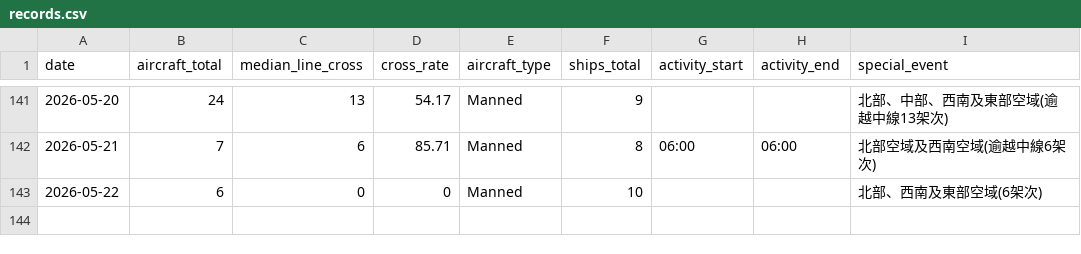
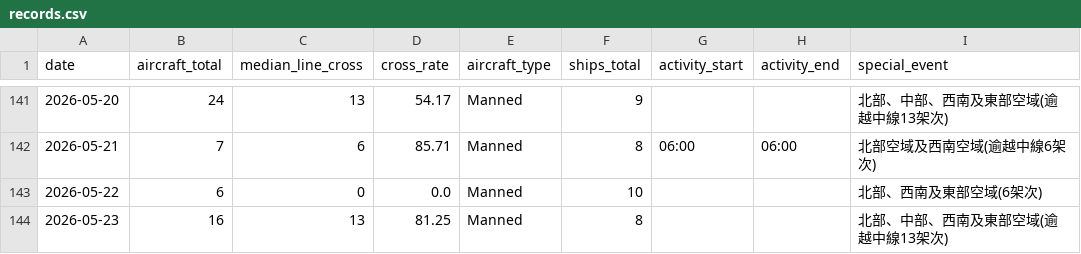
Before and after one commit to lioneer32232002-commits/pla-tracker, a CSV file: data/records.csv, drawn as a sheet; only a part is shown, gaps mark what is left out.

```diff
--- a/data/records.csv
+++ b/data/records.csv
@@ -161,2 +161,3 @@ date,aircraft_total,median_line_cross,cross_rate,aircraft_type,ships_total,activ
 2026-05-21,7,6,85.71,Manned,8,06:00,06:00,北部空域及西南空域(逾越中線6架次)
-2026-05-22,6,0,0,Manned,10,,,北部、西南及東部空域(6架次)
+2026-05-22,6,0,0.0,Manned,10,,,北部、西南及東部空域(6架次)
+2026-05-23,16,13,81.25,Manned,8,,,北部、中部、西南及東部空域(逾越中線13架次)
```
Also changed, not shown: 3 other files.
